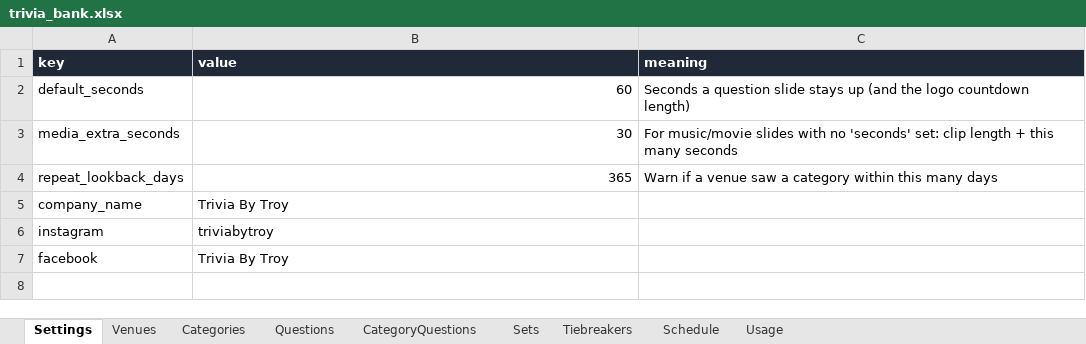
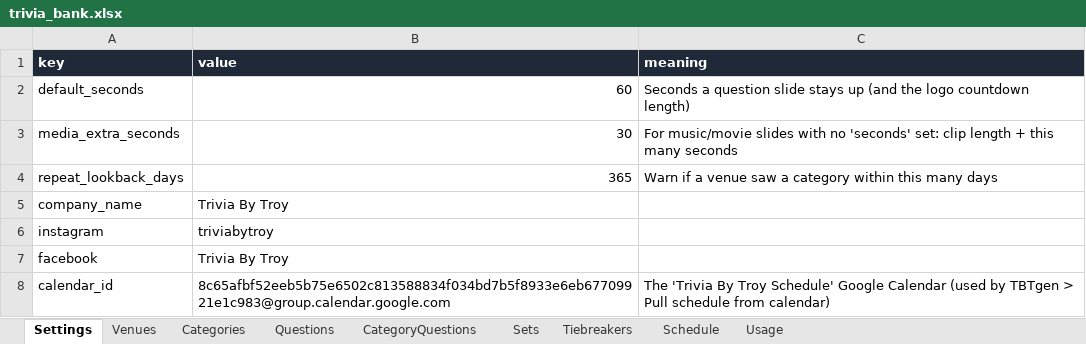
Before and after one commit to jepace/TBTgen, an Excel workbook: trivia_bank.xlsx, sheet Settings, drawn as a sheet; values as stored, in another font and other column widths than the file's, no borders; the diff names each change by its address in the sheet, - before the commit and + after, or states it on an @@ line.

```diff
--- a/trivia_bank.xlsx (sheet Settings)
+++ b/trivia_bank.xlsx (sheet Settings)
+row 8: calendar_id | 8c65afbf52eeb5b75e6502c813588834f034bd7b5f8933e6eb67709921e1c983@group.calendar.google.com | The 'Trivia By Troy Schedule' Google Calendar (used by TBTgen > Pull schedule from calendar)
```
Also changed, not shown: sheet Venues, sheet Schedule, 6 other files.
